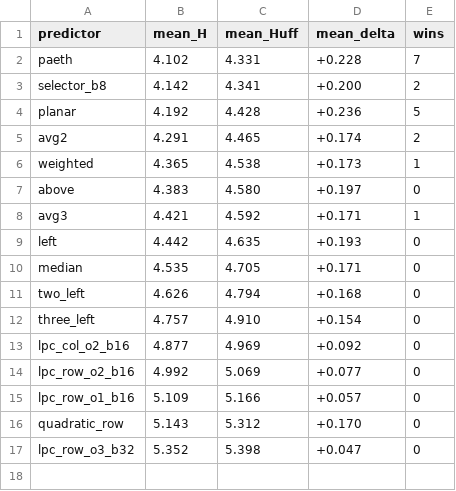
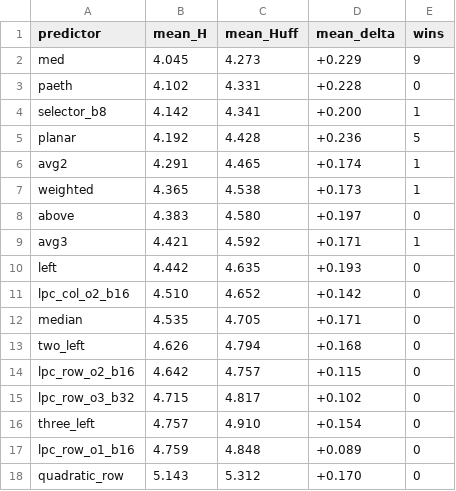
Before and after one commit to Vort3x5/TO, a CSV file: sprawozdanie/dane/mean_by_predictor.csv (was sprawozdanie/mean_by_predictor.csv), drawn as a sheet.

```diff
--- a/sprawozdanie/mean_by_predictor.csv
+++ b/sprawozdanie/dane/mean_by_predictor.csv
@@ -1,6 +1,7 @@
 predictor,mean_H,mean_Huff,mean_delta,wins
-paeth,4.102,4.331,+0.228,7
-selector_b8,4.142,4.341,+0.200,2
+med,4.045,4.273,+0.229,9
+paeth,4.102,4.331,+0.228,0
+selector_b8,4.142,4.341,+0.200,1
 planar,4.192,4.428,+0.236,5
-avg2,4.291,4.465,+0.174,2
+avg2,4.291,4.465,+0.174,1
 weighted,4.365,4.538,+0.173,1
@@ -9,9 +10,9 @@ avg3,4.421,4.592,+0.171,1
 left,4.442,4.635,+0.193,0
+lpc_col_o2_b16,4.510,4.652,+0.142,0
 median,4.535,4.705,+0.171,0
 two_left,4.626,4.794,+0.168,0
+lpc_row_o2_b16,4.642,4.757,+0.115,0
+lpc_row_o3_b32,4.715,4.817,+0.102,0
 three_left,4.757,4.910,+0.154,0
-lpc_col_o2_b16,4.877,4.969,+0.092,0
-lpc_row_o2_b16,4.992,5.069,+0.077,0
-lpc_row_o1_b16,5.109,5.166,+0.057,0
+lpc_row_o1_b16,4.759,4.848,+0.089,0
 quadratic_row,5.143,5.312,+0.170,0
-lpc_row_o3_b32,5.352,5.398,+0.047,0
```
Also changed, not shown: 36 other files.
